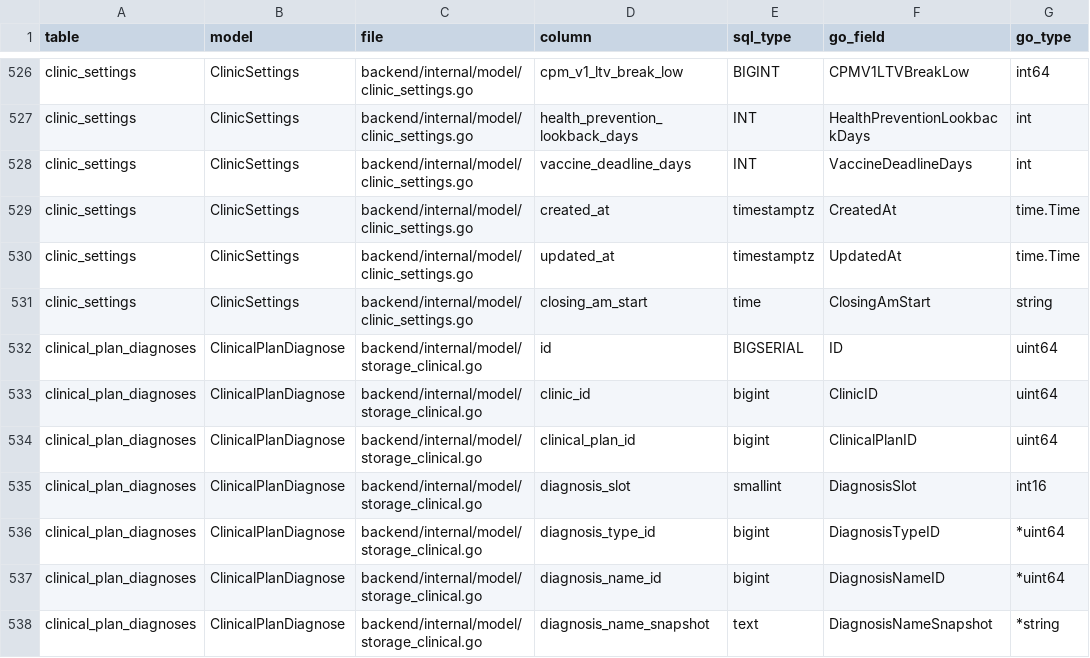
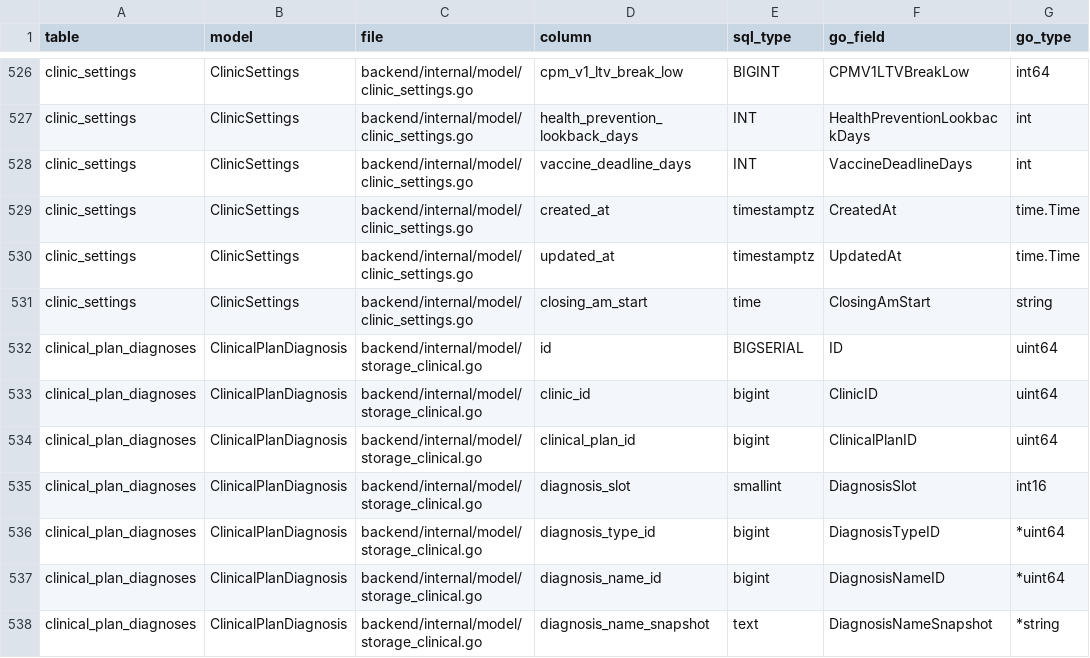
Before and after one commit to MinoruSoga/AnimalEkarte, a TSV file: docs/work/model-alignment-20261020/columns.tsv, drawn as a sheet; only a part is shown, gaps mark what is left out; the diff covers the shown part only; the diff names each change by its address in the sheet, - before the commit and + after, or states it on an @@ line.

Commit message:
fix(model): preserve Go type contracts and SQL unique metadata

```diff
--- a/docs/work/model-alignment-20261020/columns.tsv
+++ b/docs/work/model-alignment-20261020/columns.tsv
-B532:B538 (model): ClinicalPlanDiagnose
+B532:B538 (model): ClinicalPlanDiagnosis
```
Also changed, not shown: 22 edited cells elsewhere in this file, 22 other files.
